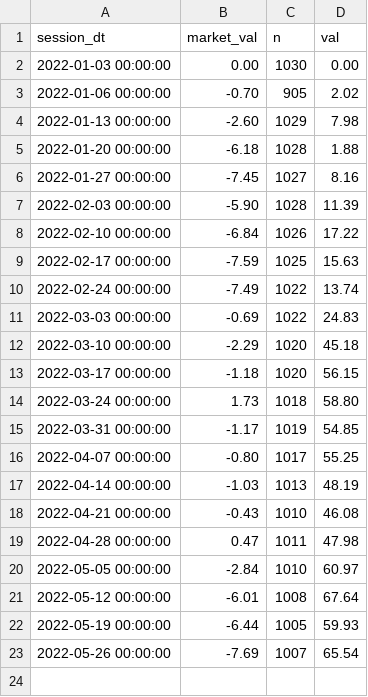
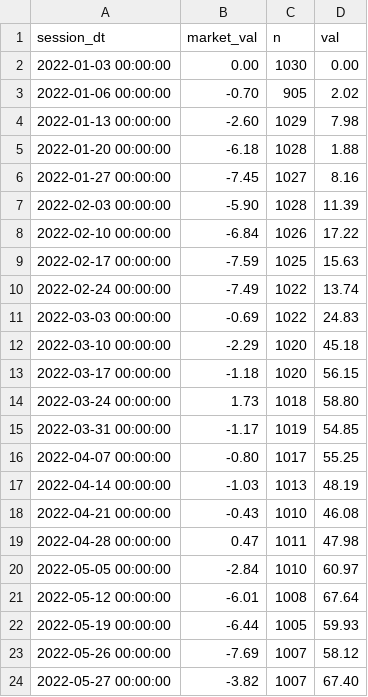
Before and after one commit to popiol/popiol.github.io, a CSV file: data/line_vs_market_2022.csv, drawn as a sheet.

Commit message:
data refresh

```diff
--- a/data/line_vs_market_2022.csv
+++ b/data/line_vs_market_2022.csv
@@ -22,2 +22,3 @@ session_dt,market_val,n,val
 "2022-05-19 00:00:00",-6.44,1005,59.93
-"2022-05-26 00:00:00",-7.69,1007,65.54
+"2022-05-26 00:00:00",-7.69,1007,58.12
+"2022-05-27 00:00:00",-3.82,1007,67.40
```
